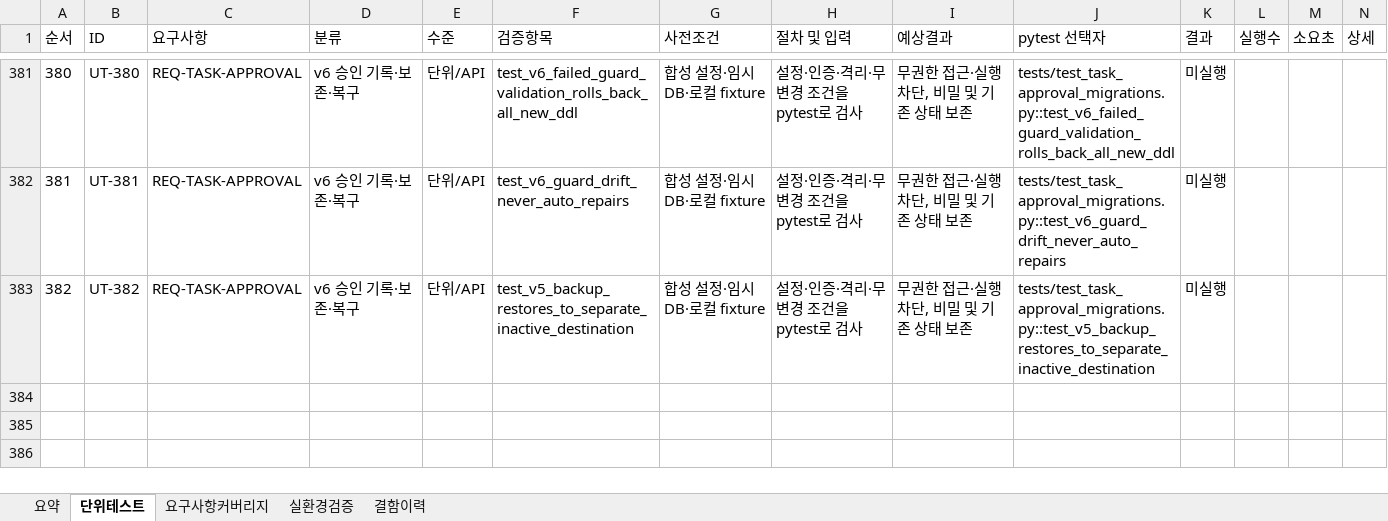
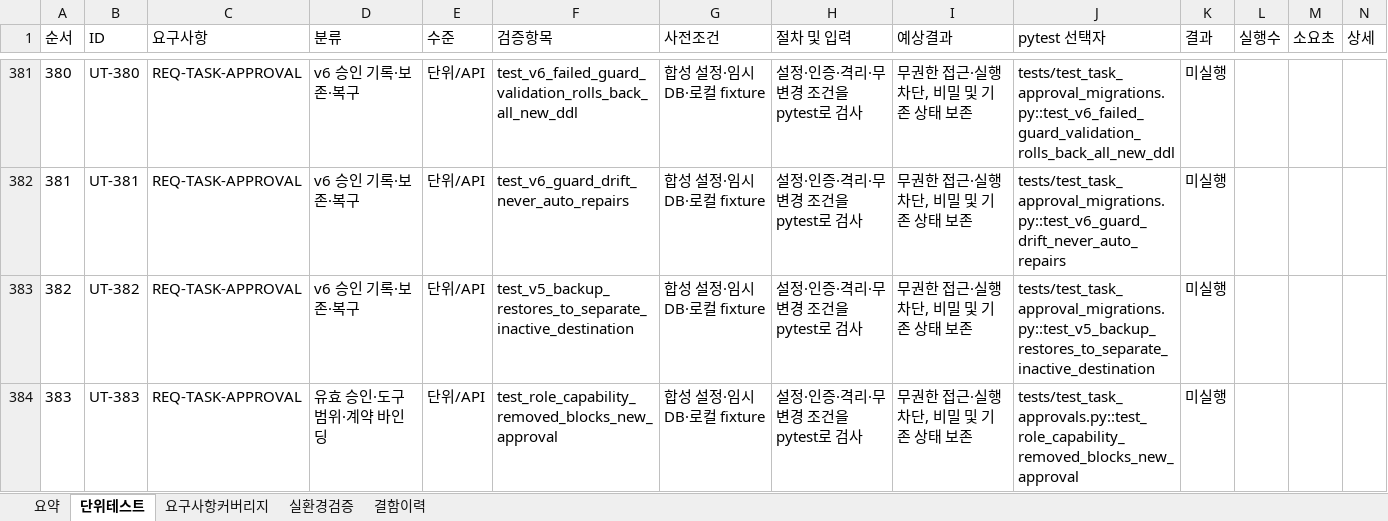
Before and after one commit to wjdwodhks35/Role-AI, an Excel workbook: qa/Role-AI_unit_tests.xlsx, sheet 단위테스트, drawn as a sheet; only a part is shown, gaps mark what is left out; values as stored, in another font and other column widths than the file's, no borders; the diff names each change by its address in the sheet, - before the commit and + after, or states it on an @@ line.

Commit message:
fix: bind tools to current role capabilities and portable test imports

```diff
--- a/qa/Role-AI_unit_tests.xlsx (sheet 단위테스트)
+++ b/qa/Role-AI_unit_tests.xlsx (sheet 단위테스트)
+row 384: 383 | UT-383 | REQ-TASK-APPROVAL | 유효 승인·도구 범위·계약 바인딩 | 단위/API | test_role_capability_removed_blocks_new_approval | 합성 설정·임시 DB·로컬 fixture | 설정·인증·격리·무변경 조건을 pytest로 검사 | 무권한 접근·실행 차단, 비밀 및 기존 상태 보존 | tests/test_task_approvals.py::test_role_capability_removed_blocks_new_approval | 미실행
```
Also changed, not shown: sheet 요약, 4 other files.
